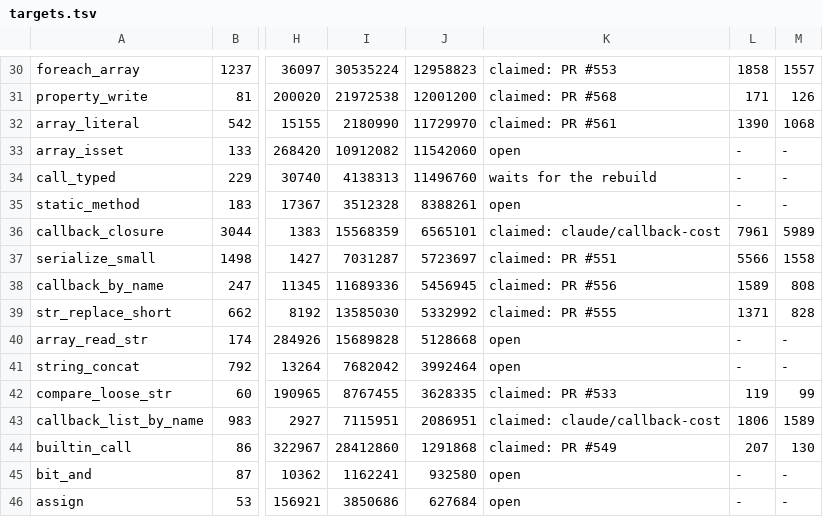
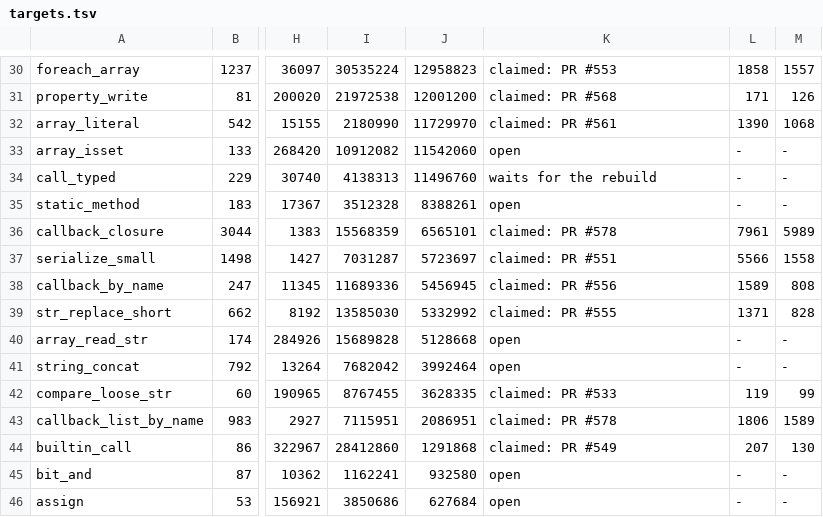
Before and after one commit to p8runtime/runtime, a TSV file: bench/count/targets.tsv, drawn as a sheet; only a part is shown, gaps mark what is left out; the diff names each change by its address in the sheet, - before the commit and + after, or states it on an @@ line.

Commit message:
Name PR #578 in the two callback rows of bench/count/targets.tsv

```diff
--- a/bench/count/targets.tsv
+++ b/bench/count/targets.tsv
-K36: claimed: claude/callback-cost
+K36: claimed: PR #578
-K43: claimed: claude/callback-cost
+K43: claimed: PR #578
```
